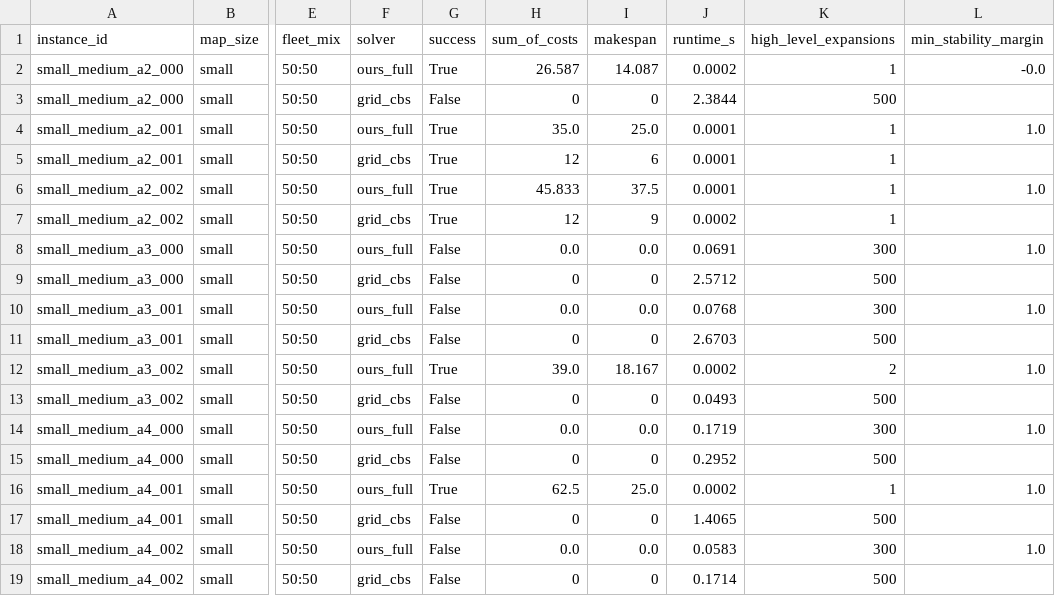
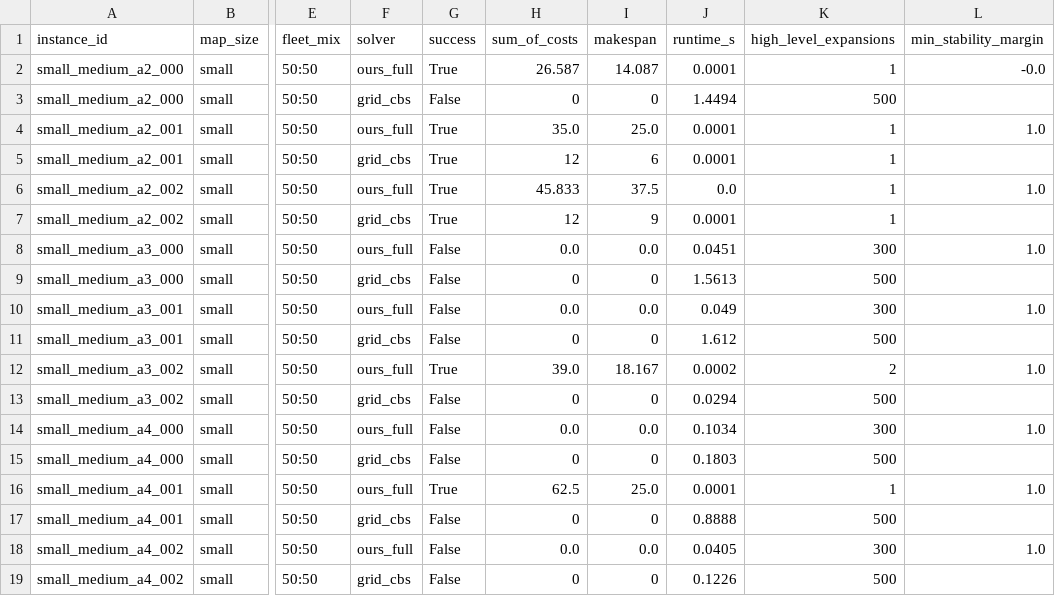
Before and after one commit to waxz/cc-code, a CSV file: mapf-curved-lanes/results/solver_benchmark.csv, drawn as a sheet; only a part is shown, gaps mark what is left out; the diff names each change by its address in the sheet, - before the commit and + after, or states it on an @@ line.

```diff
--- a/mapf-curved-lanes/results/solver_benchmark.csv
+++ b/mapf-curved-lanes/results/solver_benchmark.csv
-J2 (runtime_s): 0.0002
+J2 (runtime_s): 0.0001
-J3 (runtime_s): 2.3844
+J3 (runtime_s): 1.4494
-J6 (runtime_s): 0.0001
+J6 (runtime_s): 0.0
-J7 (runtime_s): 0.0002
+J7 (runtime_s): 0.0001
-J8 (runtime_s): 0.0691
+J8 (runtime_s): 0.0451
-J9 (runtime_s): 2.5712
+J9 (runtime_s): 1.5613
-J10 (runtime_s): 0.0768
+J10 (runtime_s): 0.049
-J11 (runtime_s): 2.6703
+J11 (runtime_s): 1.612
-J13 (runtime_s): 0.0493
+J13 (runtime_s): 0.0294
-J14 (runtime_s): 0.1719
+J14 (runtime_s): 0.1034
-J15 (runtime_s): 0.2952
+J15 (runtime_s): 0.1803
-J16 (runtime_s): 0.0002
+J16 (runtime_s): 0.0001
-J17 (runtime_s): 1.4065
+J17 (runtime_s): 0.8888
-J18 (runtime_s): 0.0583
+J18 (runtime_s): 0.0405
-J19 (runtime_s): 0.1714
+J19 (runtime_s): 0.1226
```
Also changed, not shown: 4 other files.
